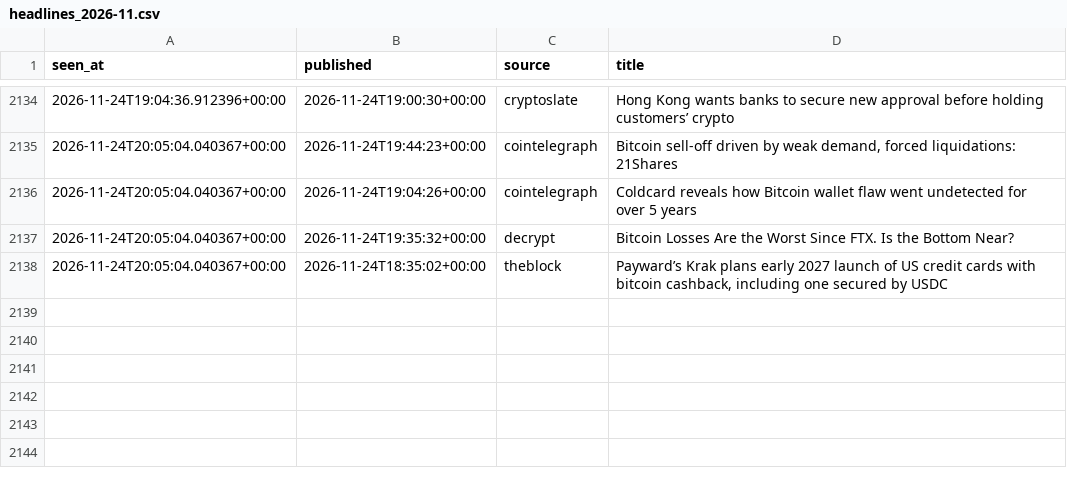
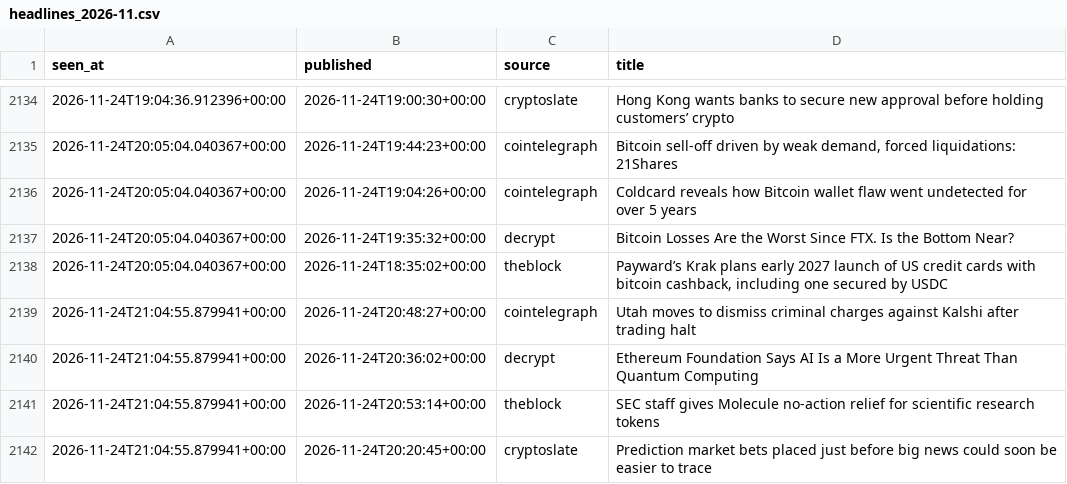
Before and after one commit to moremurariu/Project-Space-Eagle, a CSV file: paper_trading/state/news/headlines_2026-11.csv, drawn as a sheet; only a part is shown, gaps mark what is left out.

```diff
--- a/paper_trading/state/news/headlines_2026-11.csv
+++ b/paper_trading/state/news/headlines_2026-11.csv
@@ -2138 +2138,5 @@ seen_at,published,source,title
 2026-11-24T20:05:04.040367+00:00,2026-11-24T18:35:02+00:00,theblock,"Payward’s Krak plans early 2027 launch of US credit cards with bitcoin cashback, including one secured by USDC"
+2026-11-24T21:04:55.879941+00:00,2026-11-24T20:48:27+00:00,cointelegraph,Utah moves to dismiss criminal charges against Kalshi after trading halt
+2026-11-24T21:04:55.879941+00:00,2026-11-24T20:36:02+00:00,decrypt,Ethereum Foundation Says AI Is a More Urgent Threat Than Quantum Computing
+2026-11-24T21:04:55.879941+00:00,2026-11-24T20:53:14+00:00,theblock,SEC staff gives Molecule no-action relief for scientific research tokens
+2026-11-24T21:04:55.879941+00:00,2026-11-24T20:20:45+00:00,cryptoslate,Prediction market bets placed just before big news could soon be easier to trace
```
Also changed, not shown: paper_trading/state/equity.csv, paper_trading/state/options/skew_2026-11.csv, 12 other files.
